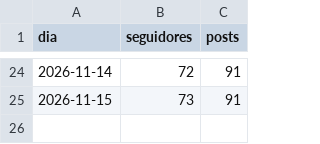
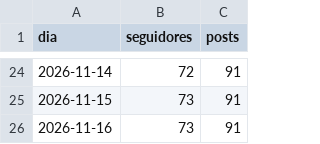
Before and after one commit to arthurimparavel007-blip/zerotampas, a CSV file: dados/seguidores.csv, drawn as a sheet; only a part is shown, gaps mark what is left out; the diff names each change by its address in the sheet, - before the commit and + after, or states it on an @@ line.

```diff
--- a/dados/seguidores.csv
+++ b/dados/seguidores.csv
+row 26: 2026-11-16 | 73 | 91
```
Also changed, not shown: 2 other files.
